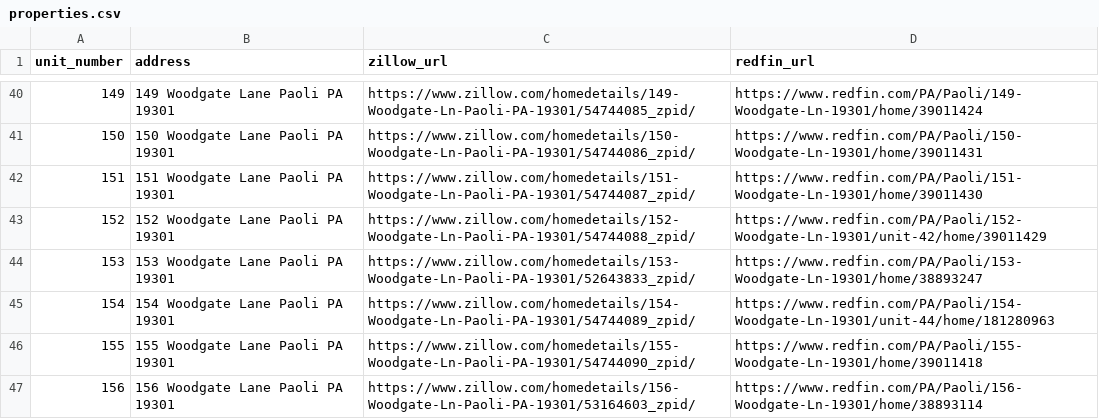
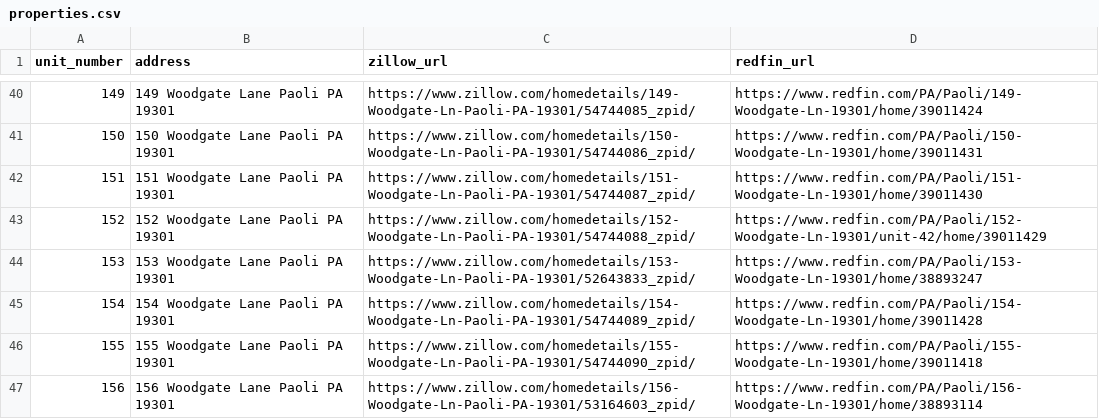
Before and after one commit to frasermarlow/paoli-realestate, a CSV file: properties.csv, drawn as a sheet; only a part is shown, gaps mark what is left out.

```diff
--- a/properties.csv
+++ b/properties.csv
@@ -44,3 +44,3 @@ unit_number,address,zillow_url,redfin_url
 153,153 Woodgate Lane Paoli PA 19301,https://www.zillow.com/homedetails/153-Woodgate-Ln-Paoli-PA-19301/52643833_zpid/,https://www.redfin.com/PA/Paoli/153-Woodgate-Ln-19301/home/38893247
-154,154 Woodgate Lane Paoli PA 19301,https://www.zillow.com/homedetails/154-Woodgate-Ln-Paoli-PA-19301/54744089_zpid/,https://www.redfin.com/PA/Paoli/154-Woodgate-Ln-19301/unit-44/home/181280963
+154,154 Woodgate Lane Paoli PA 19301,https://www.zillow.com/homedetails/154-Woodgate-Ln-Paoli-PA-19301/54744089_zpid/,https://www.redfin.com/PA/Paoli/154-Woodgate-Ln-19301/home/39011428
 155,155 Woodgate Lane Paoli PA 19301,https://www.zillow.com/homedetails/155-Woodgate-Ln-Paoli-PA-19301/54744090_zpid/,https://www.redfin.com/PA/Paoli/155-Woodgate-Ln-19301/home/39011418
```
Also changed, not shown: 8 other files.
